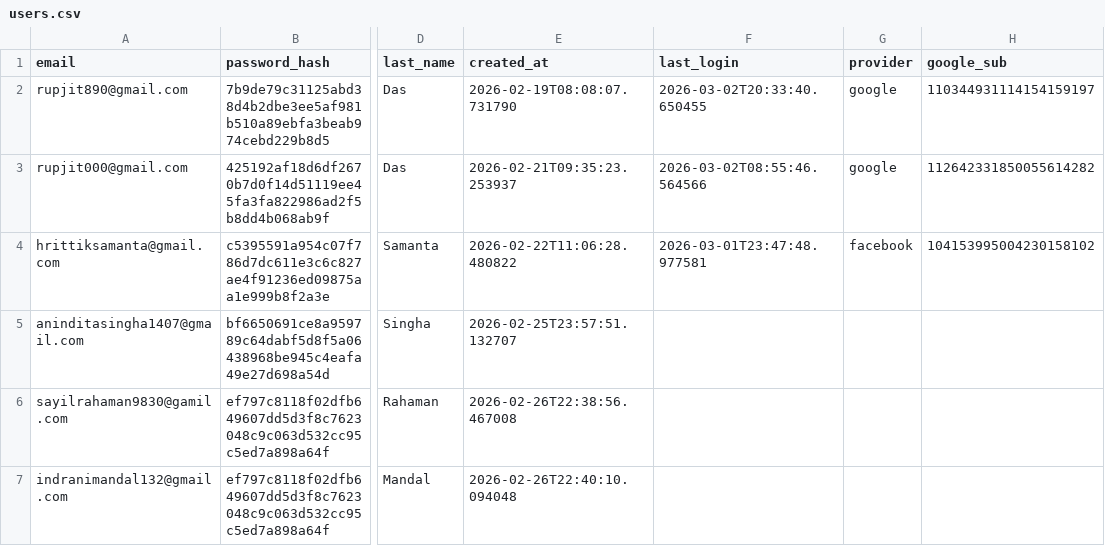
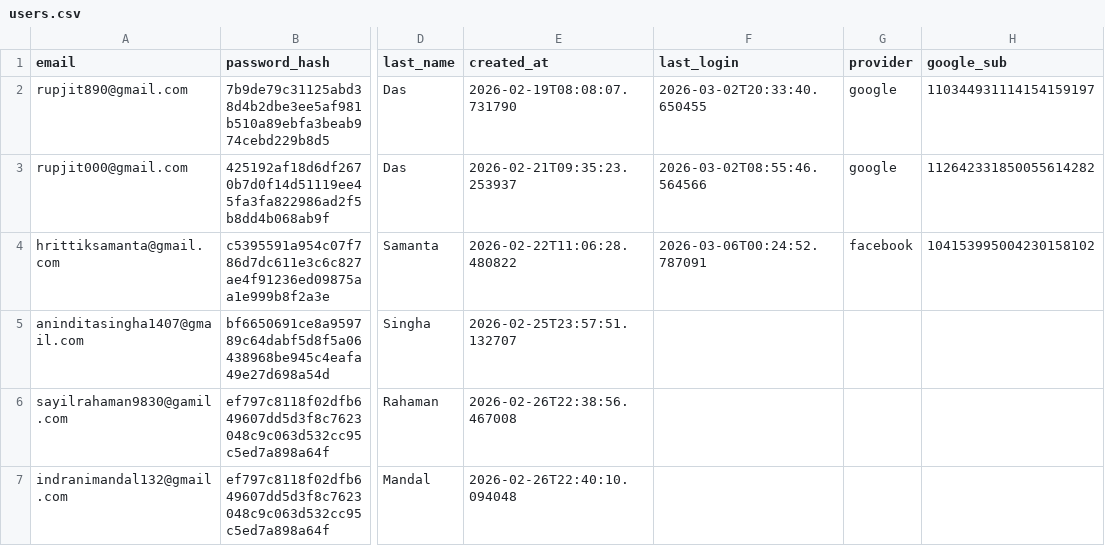
Before and after one commit to RUPJIT-code/EazZy-Buy2.0, a CSV file: users.csv, drawn as a sheet; only a part is shown, gaps mark what is left out; the diff names each change by its address in the sheet, - before the commit and + after, or states it on an @@ line.

Commit message:
facebook login solved.

```diff
--- a/users.csv
+++ b/users.csv
-F4 (last_login): 2026-03-01T23:47:48.977581
+F4 (last_login): 2026-03-06T00:24:52.787091
```
Also changed, not shown: 2 other files.
